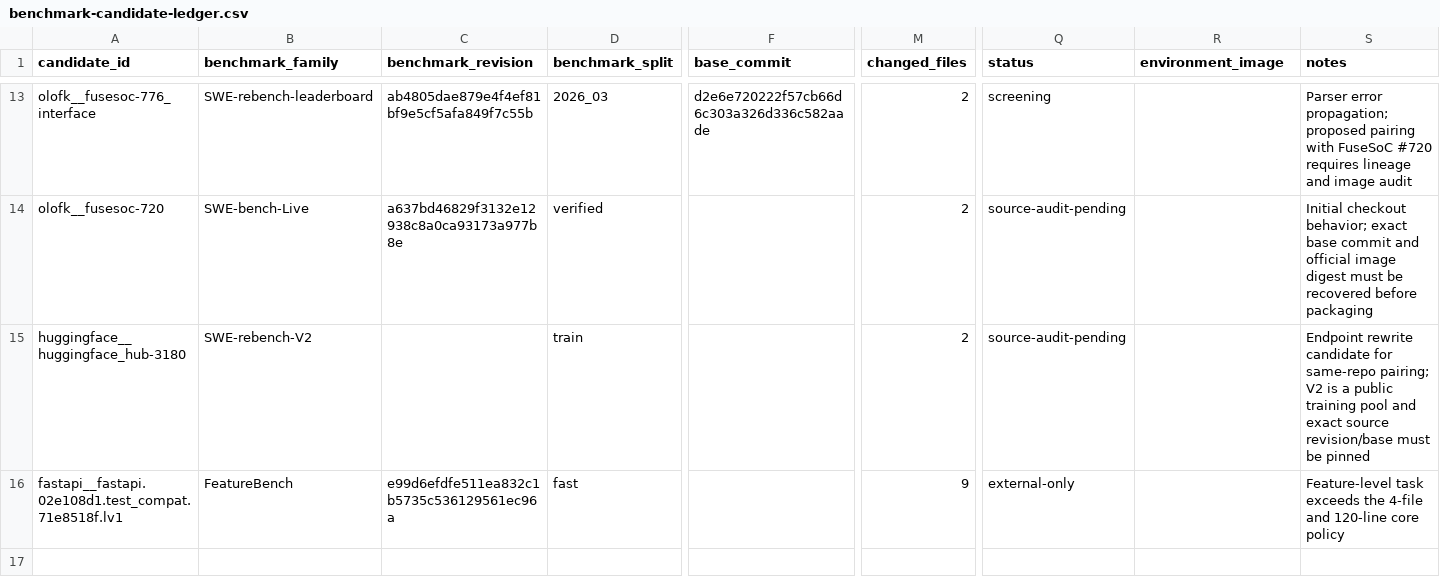
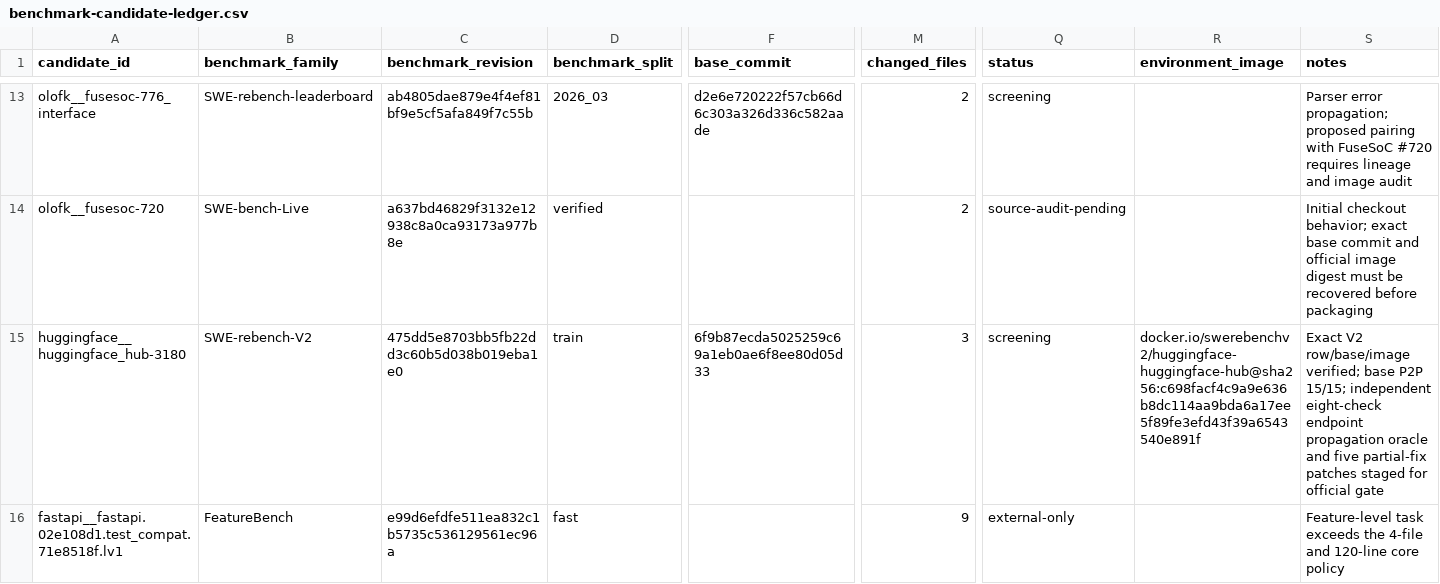
Before and after one commit to woojune511/patchloop-agent, a CSV file: data/benchmark-candidate-ledger.csv, drawn as a sheet; only a part is shown, gaps mark what is left out; the diff names each change by its address in the sheet, - before the commit and + after, or states it on an @@ line.

Commit message:
feat: stage Hugging Face Xet endpoint task

```diff
--- a/data/benchmark-candidate-ledger.csv
+++ b/data/benchmark-candidate-ledger.csv
-C15 (benchmark_revision): (empty)
+C15 (benchmark_revision): 475dd5e8703bb5fb22dd3c60b5d038b019eba1e0
-F15 (base_commit): (empty)
+F15 (base_commit): 6f9b87ecda5025259c69a1eb0ae6f8ee80d05d33
-M15 (changed_files): 2
+M15 (changed_files): 3
-Q15 (status): source-audit-pending
+Q15 (status): screening
-R15 (environment_image): (empty)
+R15 (environment_image): docker.io/swerebenchv2/huggingface-huggingface-hub@sha256:c698facf4c9a9e636b8dc114aa9bda6a17ee5f89fe3efd43f39a6543540e891f
-S15 (notes): Endpoint rewrite candidate for same-repo pairing; V2 is a public training pool and exact source revision/base must be pinned
+S15 (notes): Exact V2 row/base/image verified; base P2P 15/15; independent eight-check endpoint propagation oracle and five partial-fix patches staged for official gate
```
Also changed, not shown: 16 other files.
